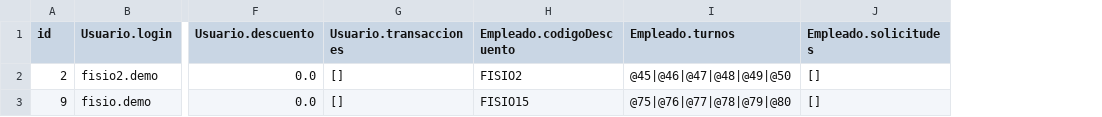
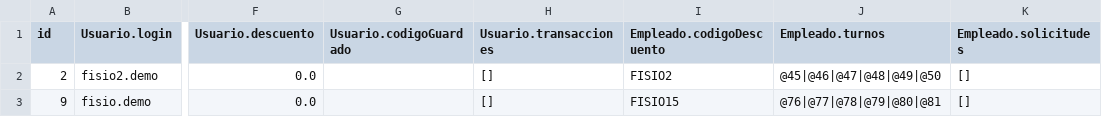
Before and after one commit to DPOO-Grupo5/Proyecto-2, a CSV file: EntregaUnica/aplicacionClubDeportivo/ClubDeportivo/datos_seneca/Fisioterapeuta.csv, drawn as a sheet; only a part is shown, gaps mark what is left out; addresses are those after the commit; the diff names each change by its address in the sheet, - before the commit and + after, or states it on an @@ line.

```diff
--- a/EntregaUnica/aplicacionClubDeportivo/ClubDeportivo/datos_seneca/Fisioterapeuta.csv
+++ b/EntregaUnica/aplicacionClubDeportivo/ClubDeportivo/datos_seneca/Fisioterapeuta.csv
+column G (Usuario.codigoGuardado), empty
-J3 (Empleado.turnos): @75|@76|@77|@78|@79|@80
+J3 (Empleado.turnos): @76|@77|@78|@79|@80|@81
```
Also changed, not shown: EntregaUnica/aplicacionClubDeportivo/ClubDeportivo/datos_seneca/Administrador.csv, EntregaUnica/aplicacionClubDeportivo/ClubDeportivo/datos_seneca/Entrenador.csv, 22 other files.
